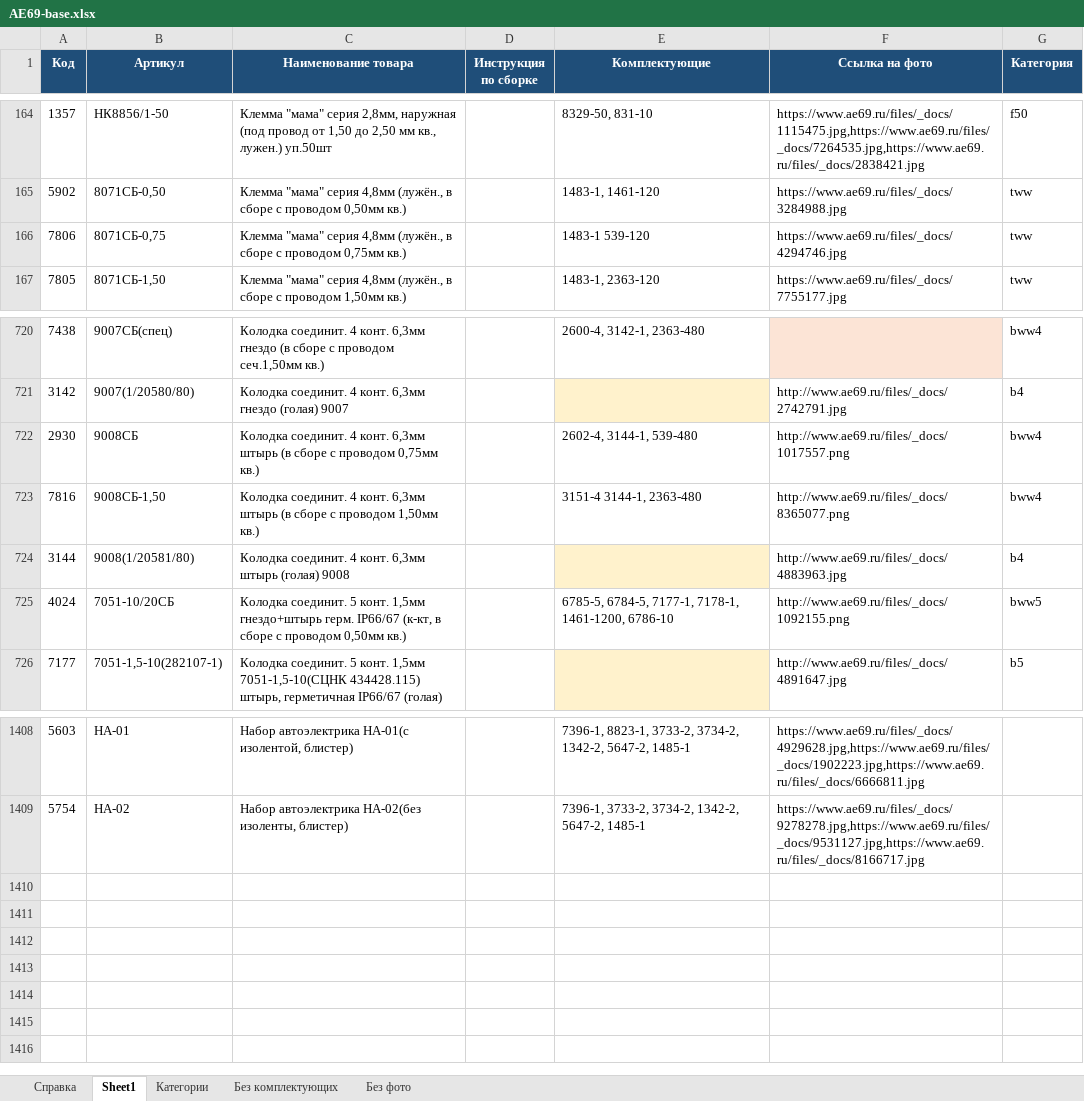
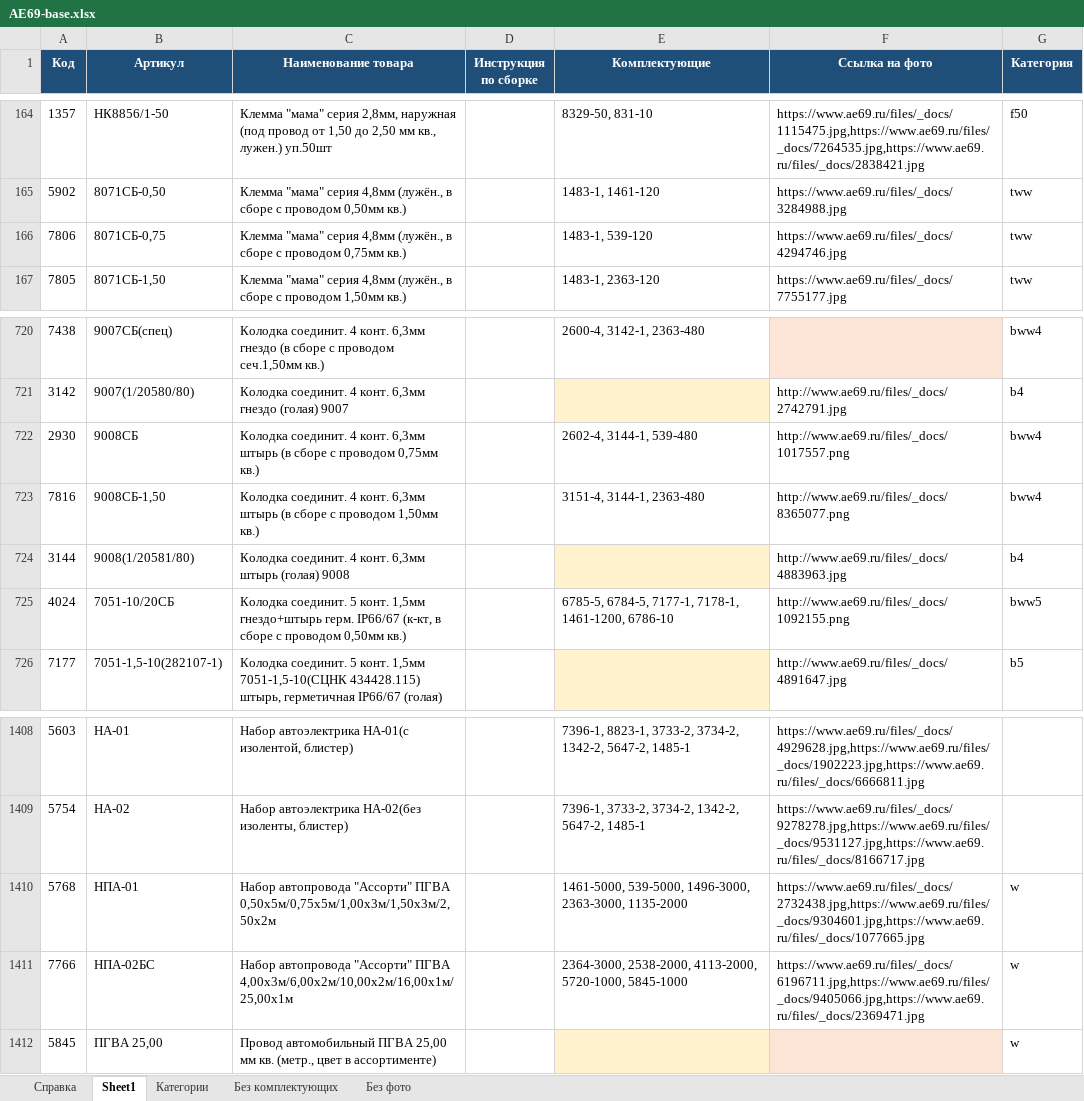
Before and after one commit to Freon717/ae69-catalog-data, an Excel workbook: AE69-base.xlsx, sheet Sheet1, drawn as a sheet; only a part is shown, gaps mark what is left out; values as stored, in another font and other column widths than the file's, no borders; the diff names each change by its address in the sheet, - before the commit and + after, or states it on an @@ line.

Commit message:
Каталог 20: наборы автопровода 5768/7766 и провод 5845

```diff
--- a/AE69-base.xlsx (sheet Sheet1)
+++ b/AE69-base.xlsx (sheet Sheet1)
-E166 (Комплектующие): 1483-1 539-120
+E166 (Комплектующие): 1483-1, 539-120
-E723 (Комплектующие): 3151-4 3144-1, 2363-480
+E723 (Комплектующие): 3151-4, 3144-1, 2363-480
+row 1410: 5768 | НПА-01 | Набор автопровода "Ассорти" ПГВА 0,50х5м/0,75х5м/1,00х3м/1,50х3м/2,50х2м |  | 1461-5000, 539-5000, 1496-3000, 2363-3000, 1135-2000 | https://www.ae69.ru/files/_docs/2732438.jpg,https://www.ae69.ru/files/_docs/9304601.jpg,https://www.ae69.ru/files/_docs/1077665.jpg | w
+row 1411: 7766 | НПА-02БС | Набор автопровода "Ассорти" ПГВА 4,00х3м/6,00х2м/10,00х2м/16,00х1м/25,00х1м |  | 2364-3000, 2538-2000, 4113-2000, 5720-1000, 5845-1000 | https://www.ae69.ru/files/_docs/6196711.jpg,https://www.ae69.ru/files/_docs/9405066.jpg,https://www.ae69.ru/files/_docs/2369471.jpg | w
+row 1412: 5845 | ПГВА 25,00 | Провод автомобильный ПГВА 25,00 мм кв. (метр., цвет в ассортименте) |  |  |  | w
```
Also changed, not shown: sheet Справка, sheet Без фото, sheet Без комплектующих, sheet Категории, 3 other files.
